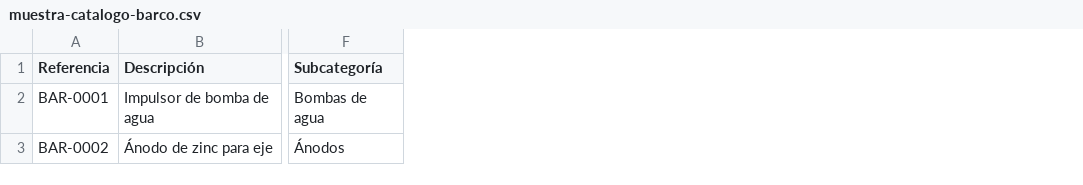
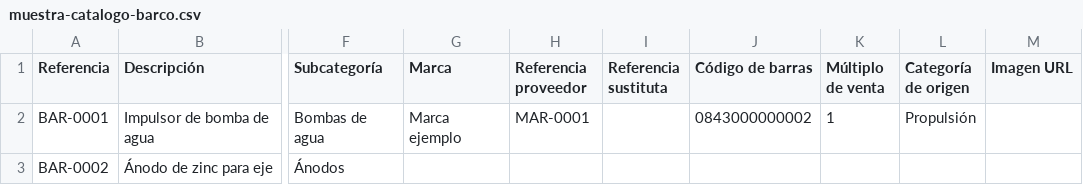
Before and after one commit to marcpujolapps/victiker-web, a CSV file: public/muestra-catalogo-barco.csv, drawn as a sheet; only a part is shown, gaps mark what is left out; the diff names each change by its address in the sheet, - before the commit and + after, or states it on an @@ line.

```diff
--- a/public/muestra-catalogo-barco.csv
+++ b/public/muestra-catalogo-barco.csv
+column G (Marca), row 2: Marca ejemplo
+column H (Referencia proveedor), row 2: MAR-0001
+column I (Referencia sustituta), empty
+column J (Código de barras), row 2: 0843000000002
+column K (Múltiplo de venta), row 2: 1
+column L (Categoría de origen), row 2: Propulsión
+column M (Imagen URL), empty
```
Also changed, not shown: 36 other files.
